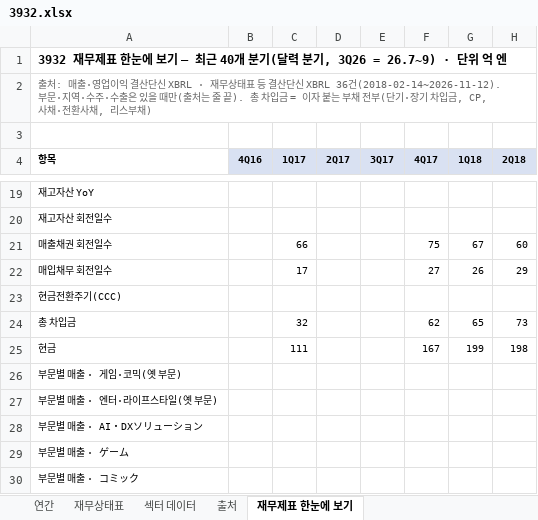
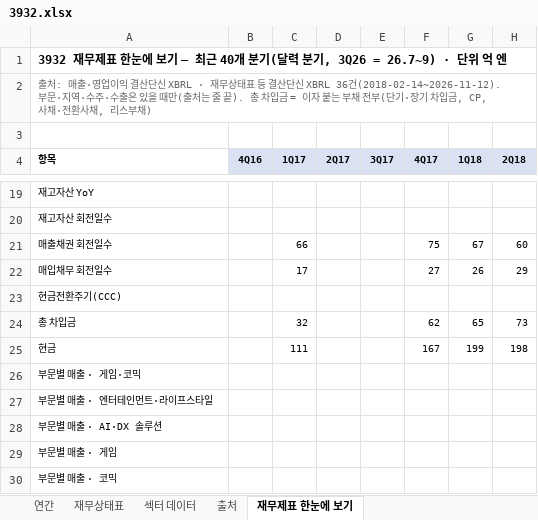
Before and after one commit to minwook1011/earnings-screener, an Excel workbook: docs/data/jp/xlsx/3932.xlsx, sheet 재무제표 한눈에 보기, drawn as a sheet; only a part is shown, gaps mark what is left out; values as stored, in another font and other column widths than the file's, no borders; charts and pictures not drawn; the diff names each change by its address in the sheet, - before the commit and + after, or states it on an @@ line.

```diff
--- a/docs/data/jp/xlsx/3932.xlsx (sheet 재무제표 한눈에 보기)
+++ b/docs/data/jp/xlsx/3932.xlsx (sheet 재무제표 한눈에 보기)
-A26 (항목): 부문별 매출 · 게임·코믹(옛 부문)
+A26 (항목): 부문별 매출 · 게임·코믹
-A27 (항목): 부문별 매출 · 엔터·라이프스타일(옛 부문)
+A27 (항목): 부문별 매출 · 엔터테인먼트·라이프스타일
-A28 (항목): 부문별 매출 · AI・DXソリューション
+A28 (항목): 부문별 매출 · AI·DX 솔루션
-A29 (항목): 부문별 매출 · ゲーム
+A29 (항목): 부문별 매출 · 게임
-A30 (항목): 부문별 매출 · コミック
+A30 (항목): 부문별 매출 · 코믹
```
Also changed, not shown: sheet 연간, 7 other files.
